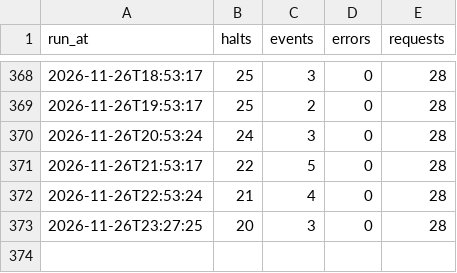
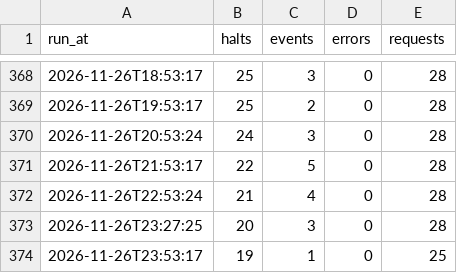
Before and after one commit to frederikwalter/RE1-Monitor, a CSV file: runs.csv, drawn as a sheet; only a part is shown, gaps mark what is left out.

```diff
--- a/runs.csv
+++ b/runs.csv
@@ -373 +373,2 @@ run_at,halts,events,errors,requests
 2026-11-26T23:27:25,20,3,0,28
+2026-11-26T23:53:17,19,1,0,25
```
Also changed, not shown: events.csv, 5 other files.
